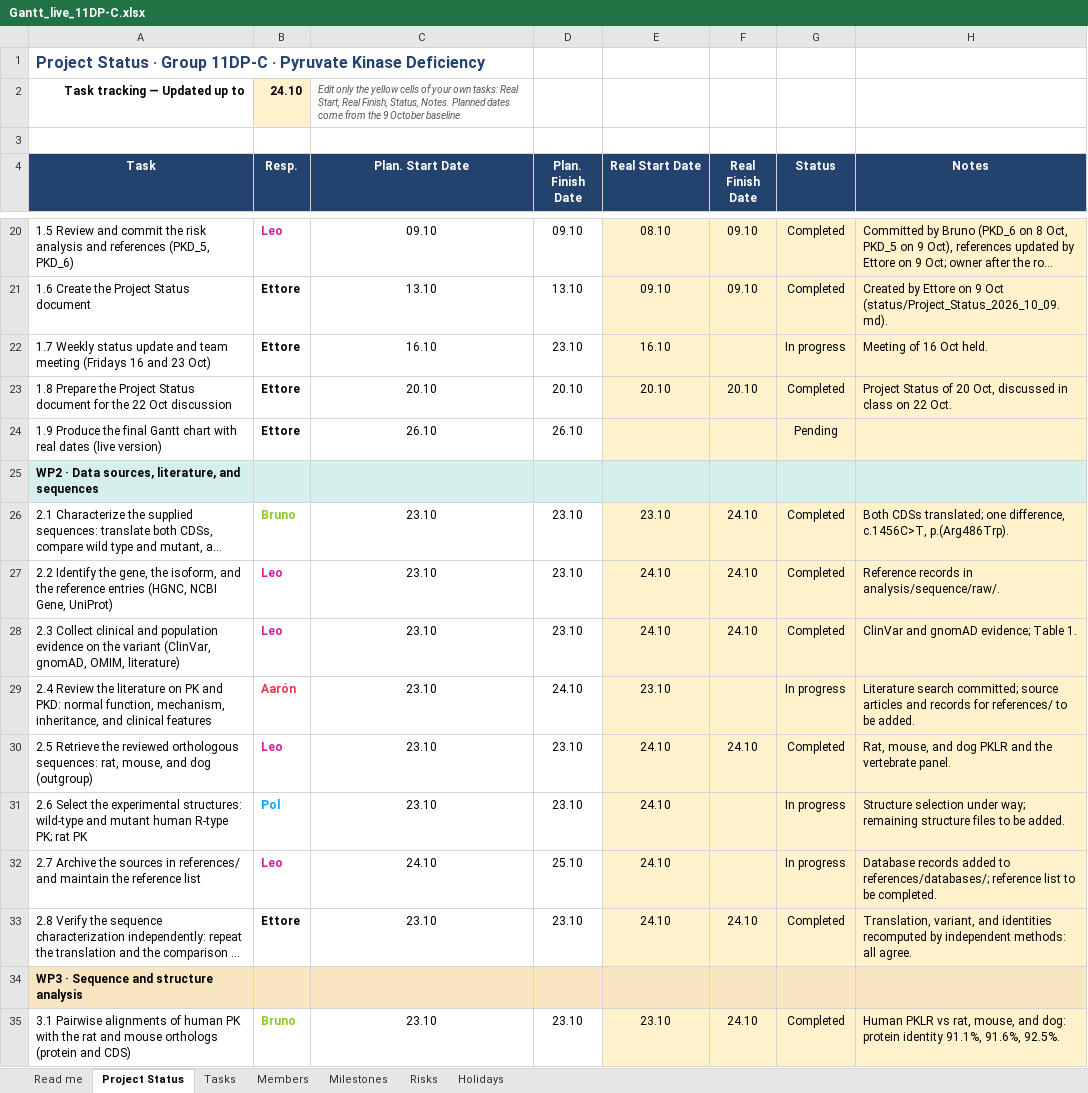
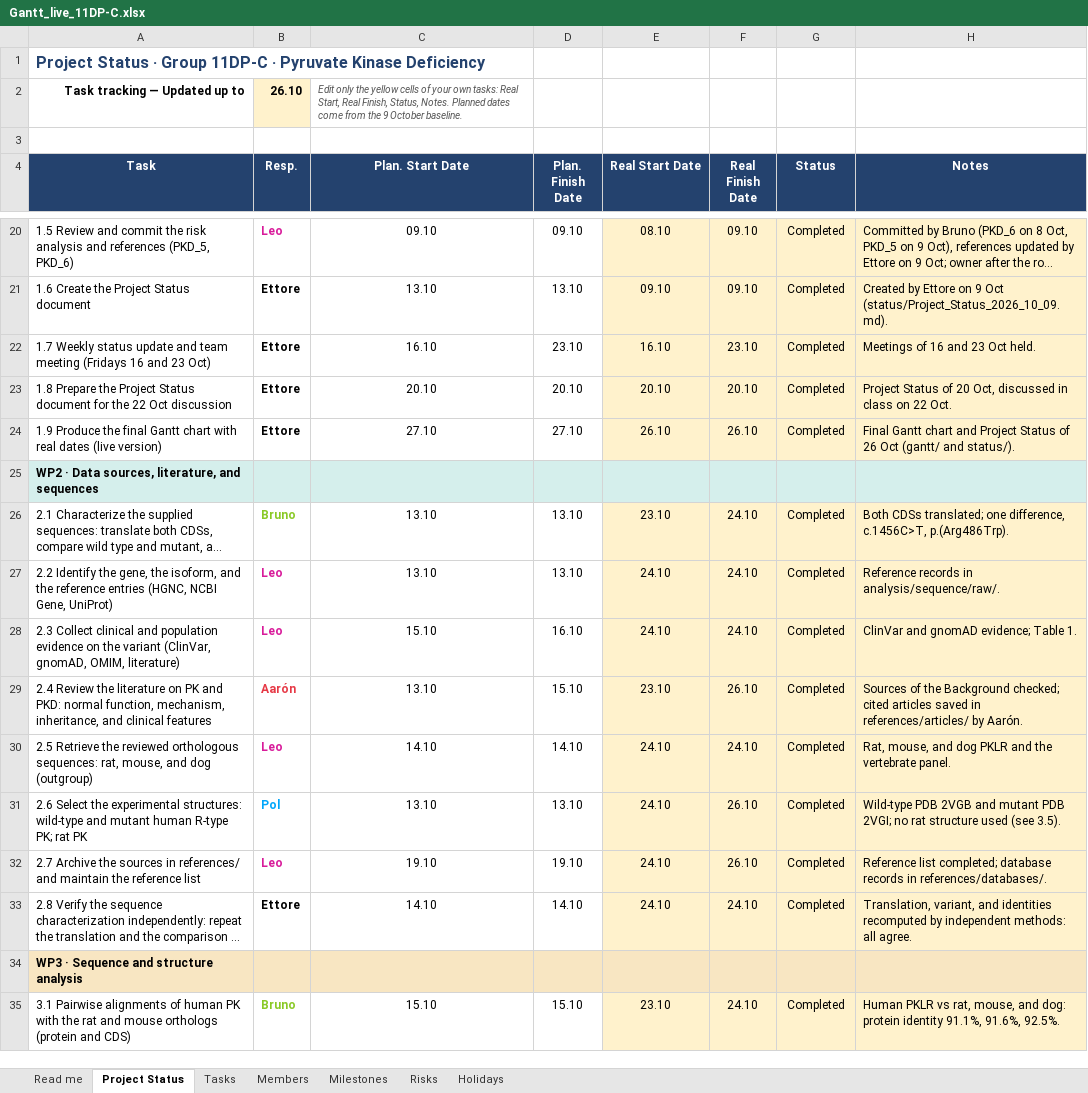
Before and after one commit to XxNaderTheKing08Xx/11DP-C_Pyruvate-Kinase-Deficiency_IB_2026, an Excel workbook: status/Gantt_live_11DP-C.xlsx, sheet Project Status, drawn as a sheet; only a part is shown, gaps mark what is left out; long unchanged cells end in …; values as stored, in another font and other column widths than the file's, no borders; charts and pictures and conditional formats not drawn; the diff covers the shown part only; the diff names each change by its address in the sheet, - before the commit and + after, or states it on an @@ line.

Commit message:
Update project status and gantt live

```diff
--- a/status/Gantt_live_11DP-C.xlsx (sheet Project Status)
+++ b/status/Gantt_live_11DP-C.xlsx (sheet Project Status)
-B2 (Resp.): 24.10
+B2 (Resp.): 26.10
-F22 (Real Finish Date): (empty)
+F22 (Real Finish Date): 23.10
-G22 (Status): In progress
+G22 (Status): Completed
-H22 (Notes): Meeting of 16 Oct held.
+H22 (Notes): Meetings of 16 and 23 Oct held.
-C24 (Plan. Start Date): 26.10
+C24 (Plan. Start Date): 27.10
-D24 (Plan. Finish Date): 26.10
+D24 (Plan. Finish Date): 27.10
-E24 (Real Start Date): (empty)
+E24 (Real Start Date): 26.10
-F24 (Real Finish Date): (empty)
+F24 (Real Finish Date): 26.10
-G24 (Status): Pending
+G24 (Status): Completed
-H24 (Notes): (empty)
+H24 (Notes): Final Gantt chart and Project Status of 26 Oct (gantt/ and status/).
-C26:C27 (Plan. Start Date): 23.10
+C26:C27 (Plan. Start Date): 13.10
-D26:D27 (Plan. Finish Date): 23.10
+D26:D27 (Plan. Finish Date): 13.10
-C28 (Plan. Start Date): 23.10
+C28 (Plan. Start Date): 15.10
-D28 (Plan. Finish Date): 23.10
+D28 (Plan. Finish Date): 16.10
-C29 (Plan. Start Date): 23.10
+C29 (Plan. Start Date): 13.10
-D29 (Plan. Finish Date): 24.10
+D29 (Plan. Finish Date): 15.10
-F29 (Real Finish Date): (empty)
+F29 (Real Finish Date): 26.10
-G29 (Status): In progress
+G29 (Status): Completed
-H29 (Notes): Literature search committed; source articles and records for references/ to be added.
+H29 (Notes): Sources of the Background checked; cited articles saved in references/articles/ by Aarón.
-C30 (Plan. Start Date): 23.10
+C30 (Plan. Start Date): 14.10
-D30 (Plan. Finish Date): 23.10
+D30 (Plan. Finish Date): 14.10
-C31 (Plan. Start Date): 23.10
+C31 (Plan. Start Date): 13.10
-D31 (Plan. Finish Date): 23.10
+D31 (Plan. Finish Date): 13.10
-F31:F32 (Real Finish Date): (empty)
+F31:F32 (Real Finish Date): 26.10
-G31:G32 (Status): In progress
+G31:G32 (Status): Completed
-H31 (Notes): Structure selection under way; remaining structure files to be added.
+H31 (Notes): Wild-type PDB 2VGB and mutant PDB 2VGI; no rat structure used (see 3.5).
-C32 (Plan. Start Date): 24.10
+C32 (Plan. Start Date): 19.10
-D32 (Plan. Finish Date): 25.10
+D32 (Plan. Finish Date): 19.10
-H32 (Notes): Database records added to references/databases/; reference list to be completed.
+H32 (Notes): Reference list completed; database records in references/databases/.
-C33 (Plan. Start Date): 23.10
+C33 (Plan. Start Date): 14.10
-D33 (Plan. Finish Date): 23.10
+D33 (Plan. Finish Date): 14.10
-C35 (Plan. Start Date): 23.10
+C35 (Plan. Start Date): 15.10
-D35 (Plan. Finish Date): 23.10
+D35 (Plan. Finish Date): 15.10
```
Also changed, not shown: 2 added rows and 91 edited cells elsewhere in this sheet, sheet Tasks, sheet Milestones, sheet Members, formulas that keep their value, charts or pictures, 1 other file.
